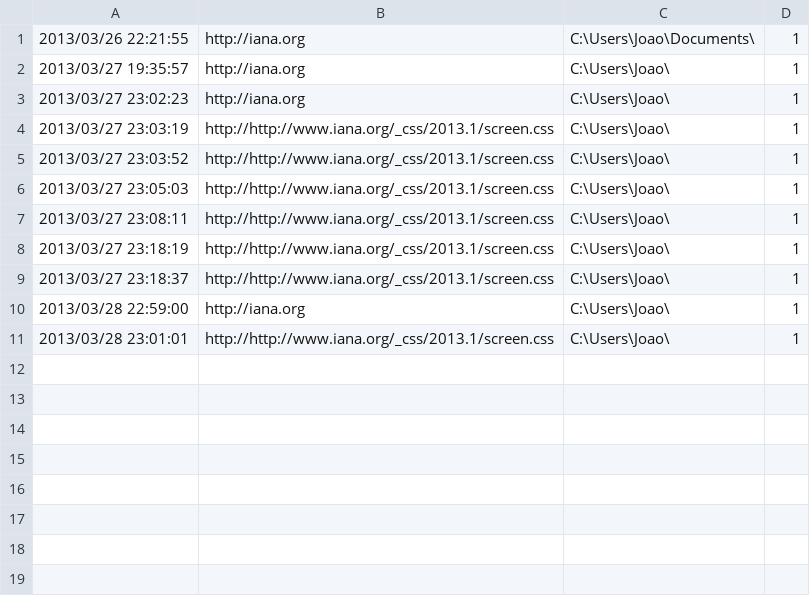
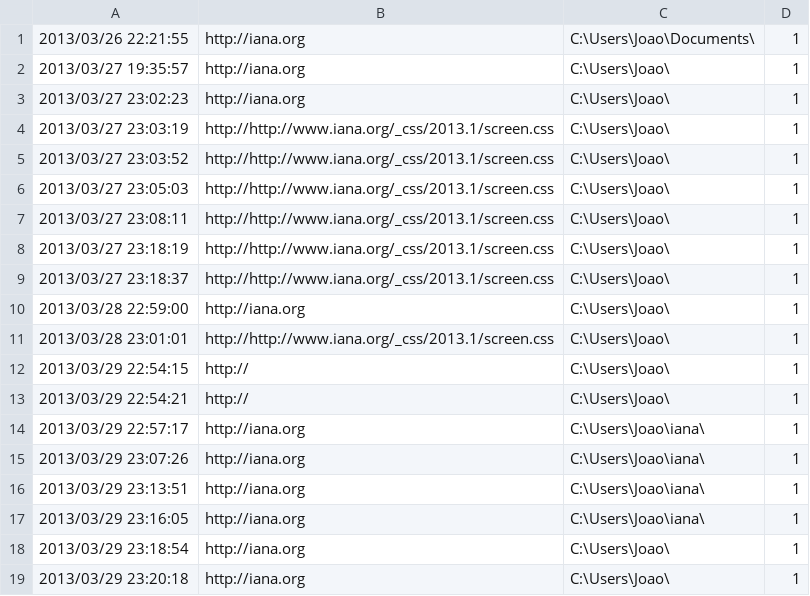
Before and after one commit to joaopbmagalhaes/jWget, a CSV file: jWget/history.csv, drawn as a sheet.

```diff
--- a/jWget/history.csv
+++ b/jWget/history.csv
@@ -11 +11,9 @@
 2013/03/28 23:01:01;http://http://www.iana.org/_css/2013.1/screen.css;C:\Users\Joao\;1
+2013/03/29 22:54:15;http://;C:\Users\Joao\;1
+2013/03/29 22:54:21;http://;C:\Users\Joao\;1
+2013/03/29 22:57:17;http://iana.org;C:\Users\Joao\iana\;1
+2013/03/29 23:07:26;http://iana.org;C:\Users\Joao\iana\;1
+2013/03/29 23:13:51;http://iana.org;C:\Users\Joao\iana\;1
+2013/03/29 23:16:05;http://iana.org;C:\Users\Joao\iana\;1
+2013/03/29 23:18:54;http://iana.org;C:\Users\Joao\;1
+2013/03/29 23:20:18;http://iana.org;C:\Users\Joao\;1
```
Also changed, not shown: 12 other files.
